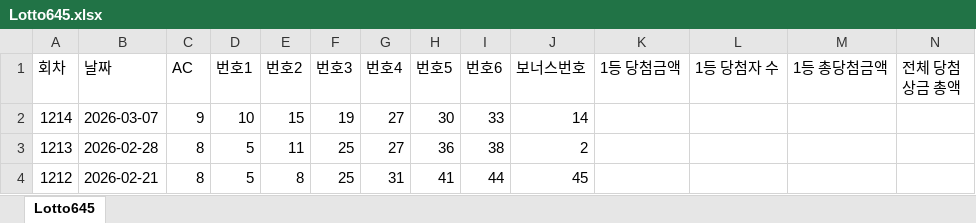
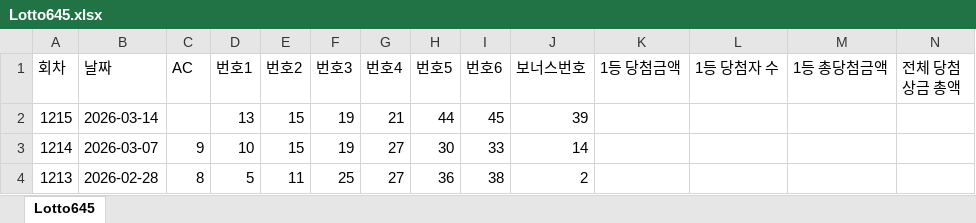
Before and after one commit to k30035600/lotto023, an Excel workbook: .source/Lotto645.xlsx, sheet Lotto645, drawn as a sheet; only a part is shown; the shorter side is filled out with more unchanged rows; values as stored, in another font and other column widths than the file's, no borders; the diff names each change by its address in the sheet, - before the commit and + after, or states it on an @@ line.

```diff
--- a/.source/Lotto645.xlsx (sheet Lotto645)
+++ b/.source/Lotto645.xlsx (sheet Lotto645)
+row 2: 1215 | 2026-03-14 |  | 13 | 15 | 19 | 21 | 44 | 45 | 39
```
Also changed, not shown: .source/Lotto023.xlsx, 5 other files.
